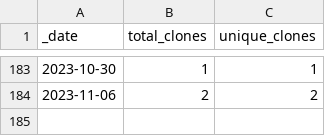
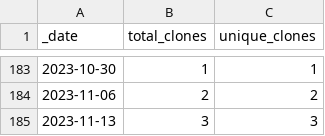
Before and after one commit to HerrNamenlos123/TechnicalSketcher, a CSV file: traffic/clones.csv, drawn as a sheet; only a part is shown, gaps mark what is left out.

Commit message:
GitHub traffic

```diff
--- a/traffic/clones.csv
+++ b/traffic/clones.csv
@@ -184 +184,2 @@ _date,total_clones,unique_clones
 2023-11-06,2,2
+2023-11-13,3,3
```
Also changed, not shown: 1 other file.
